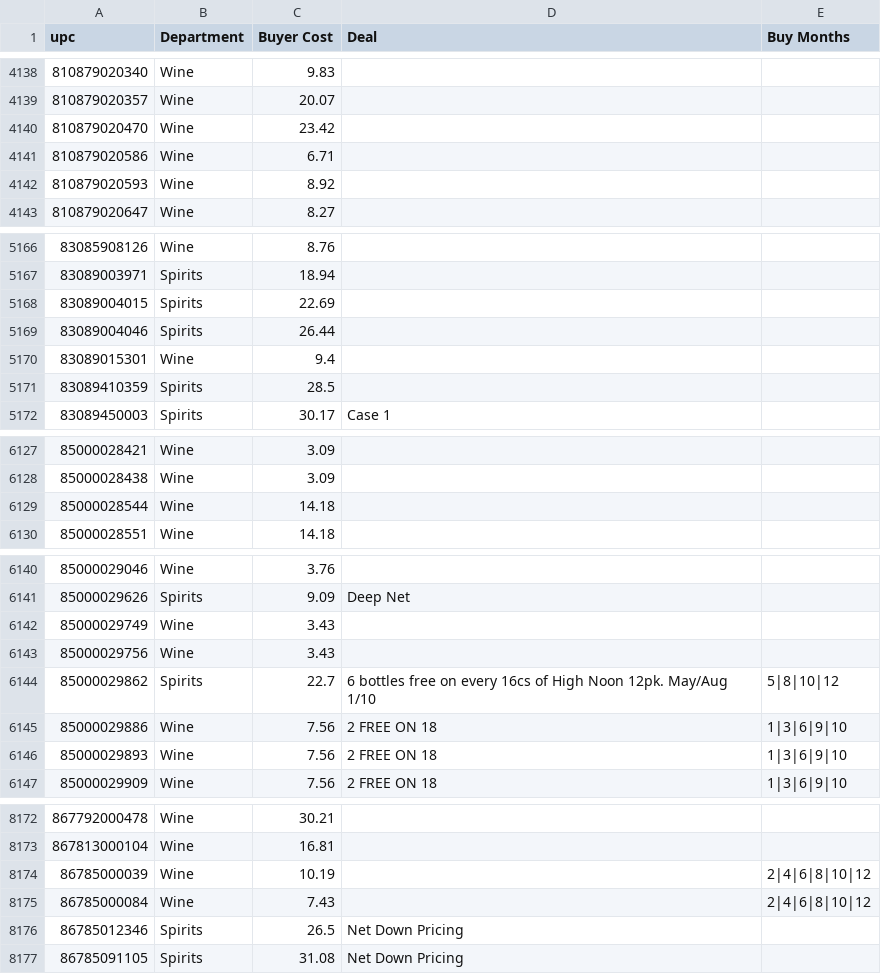
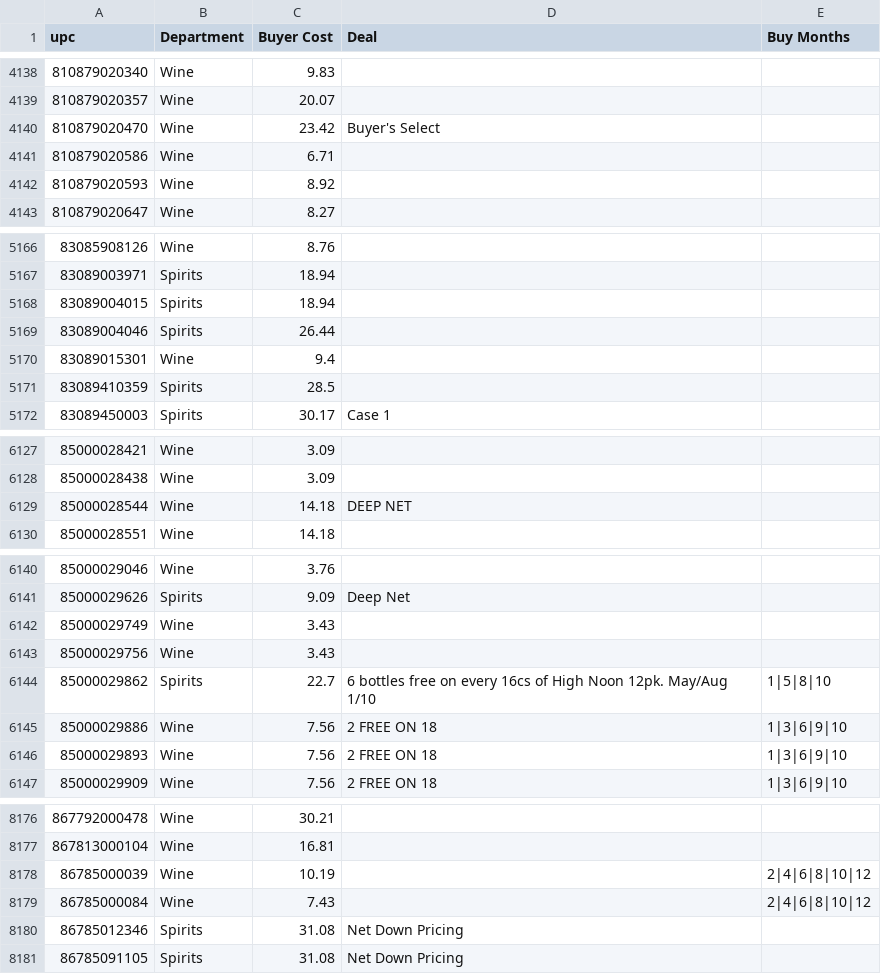
Before and after one commit to Akuklok/thc-dashboard, a CSV file: data/Cost Reference.csv, drawn as a sheet; only a part is shown, gaps mark what is left out; the diff covers the shown part only.

Commit message:
auto-update Cost Reference.csv

```diff
--- a/data/Cost Reference.csv
+++ b/data/Cost Reference.csv
@@ -4139,3 +4139,3 @@ upc,Department,Buyer Cost,Deal,Buy Months
 810879020357,Wine,20.07,,
-810879020470,Wine,23.42,,
+810879020470,Wine,23.42,Buyer's Select,
 810879020586,Wine,6.71,,
@@ -5167,3 +5167,3 @@ upc,Department,Buyer Cost,Deal,Buy Months
 83089003971,Spirits,18.94,,
-83089004015,Spirits,22.69,,
+83089004015,Spirits,18.94,,
 83089004046,Spirits,26.44,,
@@ -6128,3 +6128,3 @@ upc,Department,Buyer Cost,Deal,Buy Months
 85000028438,Wine,3.09,,
-85000028544,Wine,14.18,,
+85000028544,Wine,14.18,DEEP NET,
 85000028551,Wine,14.18,,
@@ -6143,3 +6143,3 @@ upc,Department,Buyer Cost,Deal,Buy Months
 85000029756,Wine,3.43,,
-85000029862,Spirits,22.7,6 bottles free on every 16cs of High Noon 12pk.  May/Aug 1/10,5|8|10|12
+85000029862,Spirits,22.7,6 bottles free on every 16cs of High Noon 12pk.  May/Aug 1/10,1|5|8|10
 85000029886,Wine,7.56,2 FREE ON 18,1|3|6|9|10
@@ -8175,3 +8179,3 @@ upc,Department,Buyer Cost,Deal,Buy Months
 86785000084,Wine,7.43,,2|4|6|8|10|12
-86785012346,Spirits,26.5,Net Down Pricing,
+86785012346,Spirits,31.08,Net Down Pricing,
 86785091105,Spirits,31.08,Net Down Pricing,
```
Also changed, not shown: 4 added rows and 4 edited cells elsewhere in this file.
